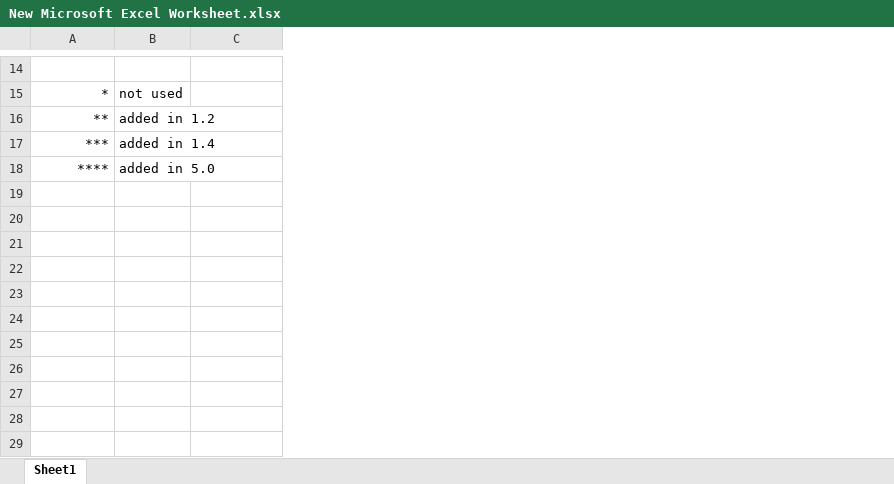
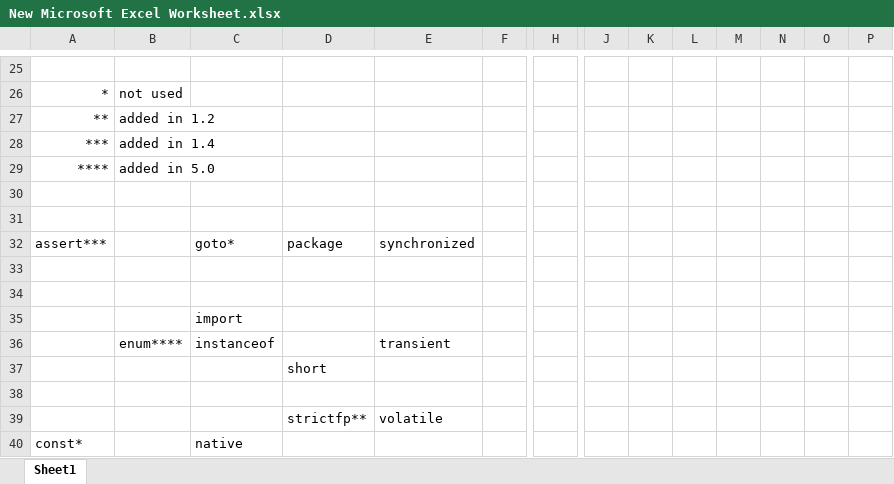
Before and after one commit to umar-anzar/Front-End-Compiler-Project, an Excel workbook: New Language/New Microsoft Excel Worksheet.xlsx, sheet Sheet1, drawn as a sheet; only a part is shown, gaps mark what is left out; values as stored, in another font and other column widths than the file's, no borders; rows hold the shown columns only; the diff covers the shown part only; the diff names each change by its address in the sheet, - before the commit and + after, or states it on an @@ line.

Commit message:
up

```diff
--- a/New Language/New Microsoft Excel Worksheet.xlsx (sheet Sheet1)
+++ b/New Language/New Microsoft Excel Worksheet.xlsx (sheet Sheet1)
+column D, empty
+column E, empty
+column F, empty
+column H, empty
+column J, empty
+column K, empty
+column L, empty
+column M, empty
+column N, empty
+column O, empty
+column P, empty
+row 30: (empty)
+row 31: (empty)
+row 32: assert*** |  | goto* | package | synchronized
+row 33: (empty)
+row 34: (empty)
+row 35:  |  | import
+row 36:  | enum**** | instanceof |  | transient
+row 37:  |  |  | short
+row 38: (empty)
+row 39:  |  |  | strictfp** | volatile
+row 40: const* |  | native
```
Also changed, not shown: 15 added rows, 4 removed rows and 30 edited cells elsewhere in this sheet.
